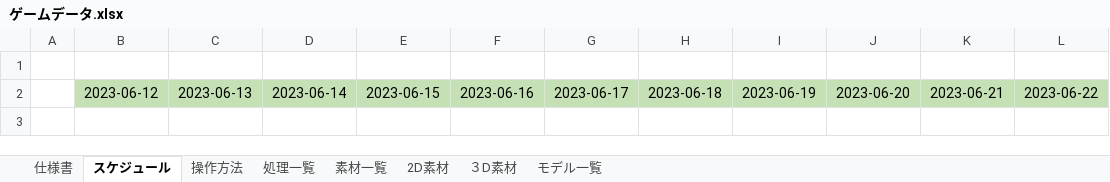
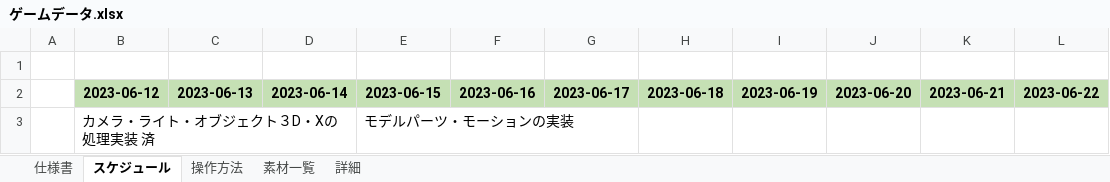
Before and after one commit to keisuke0211/pixel, an Excel workbook: data/ゲームデータ.xlsx, sheet スケジュール, drawn as a sheet; values as stored, in another font and other column widths than the file's, no borders; the diff names each change by its address in the sheet, - before the commit and + after, or states it on an @@ line.

```diff
--- a/data/ゲームデータ.xlsx (sheet スケジュール)
+++ b/data/ゲームデータ.xlsx (sheet スケジュール)
-sheet tab: 処理一覧
-sheet tab: 2D素材
-sheet tab: ３D素材
-sheet tab: モデル一覧
+sheet tab: 詳細
-B2:L2 bold: off
+B2:L2 bold: on
+row 3:  | カメラ・ライト・オブジェクト３D・Xの処理実装 済 |  |  | モデルパーツ・モーションの実装
```
Also changed, not shown: sheet 素材一覧, sheet 操作方法, 36 other files.
